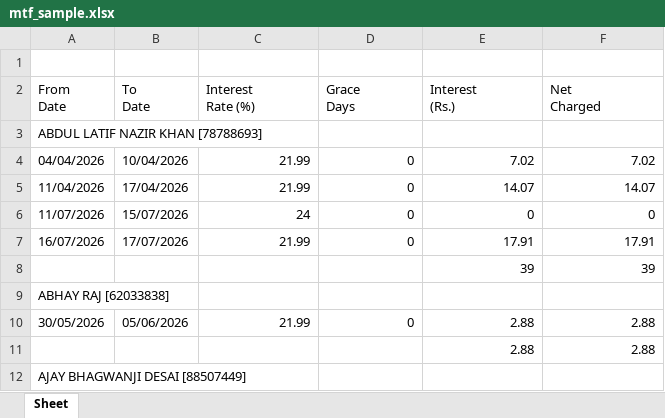
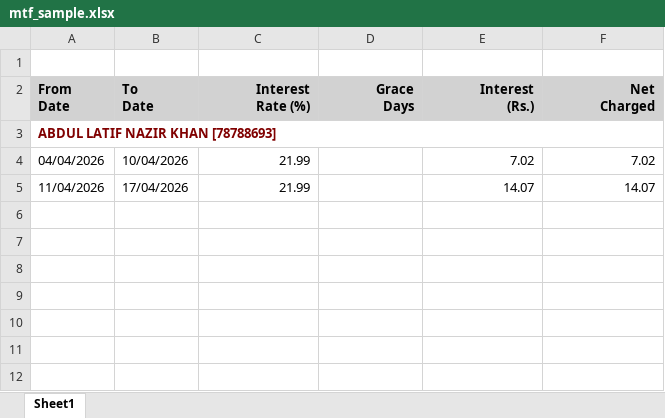
Before and after one commit to NaviaAI-Projects/ClientIQ, an Excel workbook: frontend/public/samples/mtf_sample.xlsx, sheet Sheet1, drawn as a sheet; values as stored, in another font and other column widths than the file's, no borders; the diff names each change by its address in the sheet, - before the commit and + after, or states it on an @@ line.

Commit message:
import file and sample file

```diff
--- a/frontend/public/samples/mtf_sample.xlsx (sheet Sheet1)
+++ b/frontend/public/samples/mtf_sample.xlsx (sheet Sheet1)
-sheet tab: Sheet
+sheet tab: Sheet1
@@ A2:F2 fill: none → #D2D2D2, bold: off → on @@
-C2:F2 alignment: left
+C2:F2 alignment: right
@@ A3 bold: off → on, text colour: black → #800000 @@
+A3:F3 merged
-D4:D5 (Grace Days): 0
+D4:D5 (Grace Days): (empty)
-row 6: 11/07/2026 | 15/07/2026 | 24 | 0 | 0 | 0
-row 7: 16/07/2026 | 17/07/2026 | 21.99 | 0 | 17.91 | 17.91
-row 8:  |  |  |  | 39 | 39
-row 9: ABHAY RAJ [62033838]
-row 10: 30/05/2026 | 05/06/2026 | 21.99 | 0 | 2.88 | 2.88
-row 11:  |  |  |  | 2.88 | 2.88
-row 12: AJAY BHAGWANJI DESAI [88507449]
```
Also changed, not shown: 12 other files.
